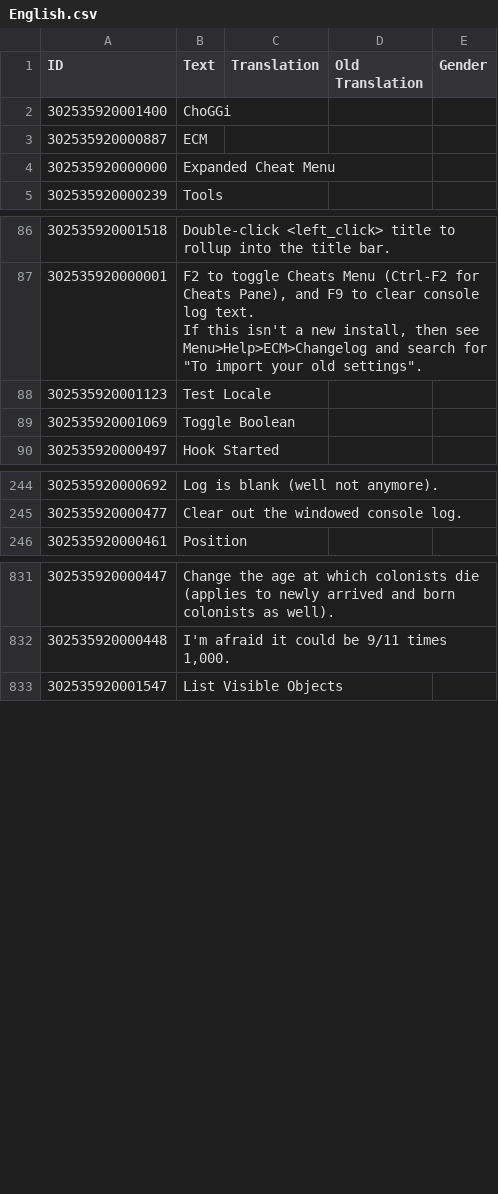
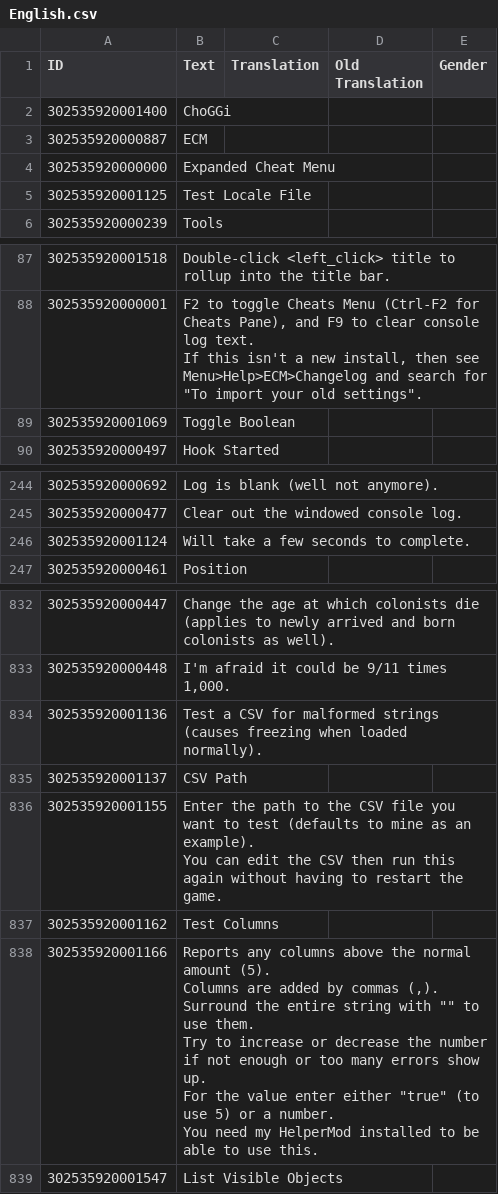
Before and after one commit to ChoGGi/SurvivingMars_CheatMods, a CSV file: ChoGGi's Library/Locales/English.csv, drawn as a sheet; only a part is shown, gaps mark what is left out; removed rows and columns are numbered as before the commit, all else as after; ↵ is a line break in a cell; the diff names each change by its address in the sheet, - before the commit and + after, or states it on an @@ line.

Commit message:
Expanded Cheat Menu:
### Added:
- Debug>Test Locale File: Test a CSV for malformed strings (causes freezing when loaded normally).

Lib:
- List Dialog:
- > Cleaned up hint ordering.
- > Hide custom value checkbox for certain lists (where you edit the list value instead of adding one).

ExpandedCheatMenu@choggi.org

```diff
--- a/ChoGGi's Library/Locales/English.csv
+++ b/ChoGGi's Library/Locales/English.csv
+row 5: 302535920001125 | Test Locale File
-row 88: 302535920001123 | Test Locale
+row 246: 302535920001124 | Will take a few seconds to complete.
+row 834: 302535920001136 | Test a CSV for malformed strings (causes freezing when loaded normally).
+row 835: 302535920001137 | CSV Path
+row 836: 302535920001155 | Enter the path to the CSV file you want to test (defaults to mine as an example). ↵ You can edit the CSV then run this again without having to restart the game.
+row 837: 302535920001162 | Test Columns
+row 838: 302535920001166 | Reports any columns above the normal amount (5). ↵ Columns are added by commas (,). Surround the entire string with "" to use them. ↵ Try to increase or decrease the number if not enough or too many errors show up. ↵ For the value enter either "true" (to use 5) or a number. ↵ You need my HelperMod installed to be able to use this.
```
Also changed, not shown: 12 other files.
